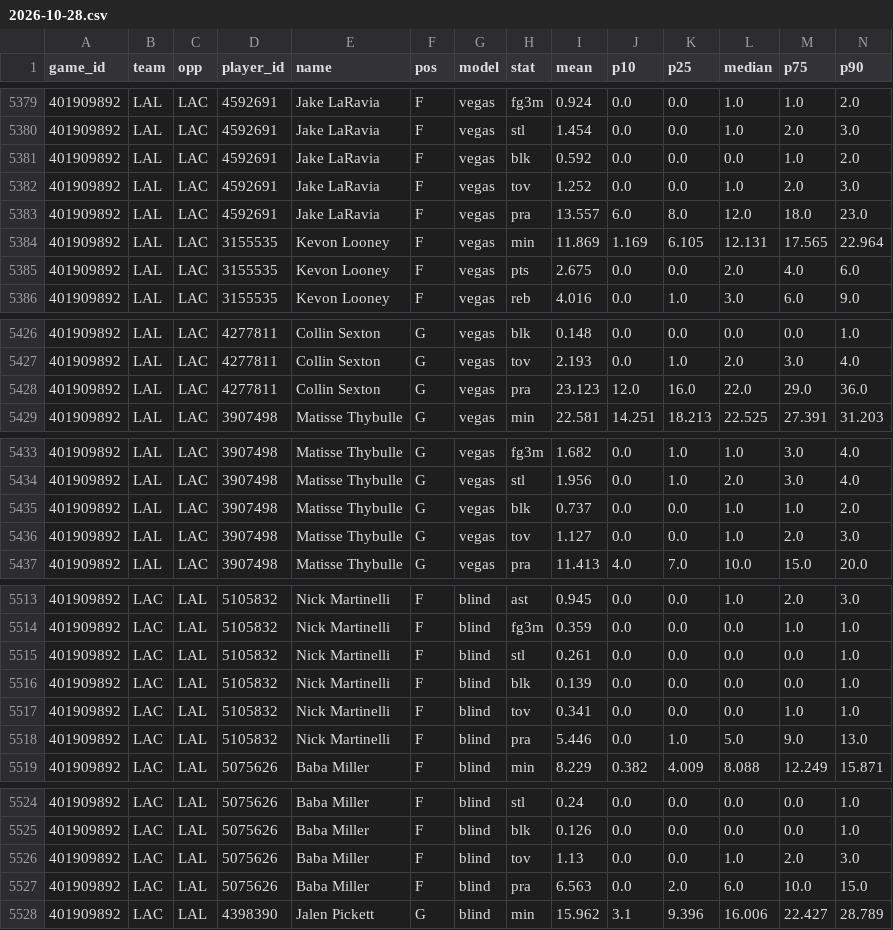
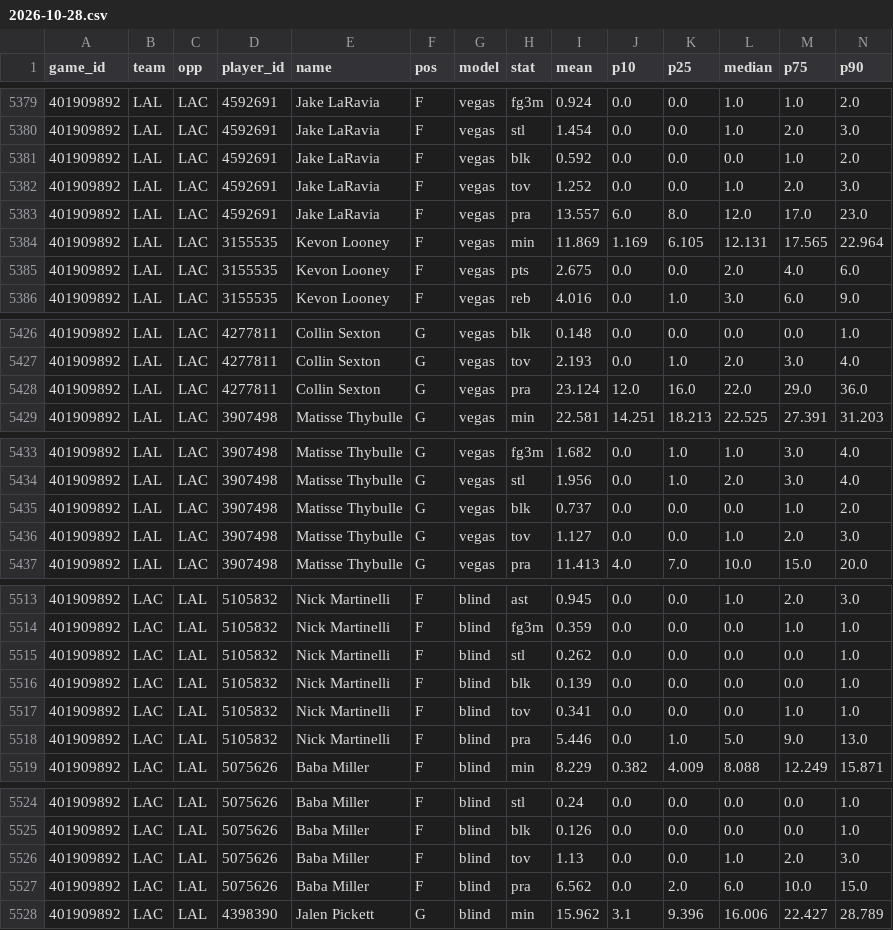
Before and after one commit to TheCanadIndian/nfl-sim-sheet, a CSV file: engine/nba/projections/2026-10-28.csv, drawn as a sheet; only a part is shown, gaps mark what is left out; the diff covers the shown part only.

```diff
--- a/engine/nba/projections/2026-10-28.csv
+++ b/engine/nba/projections/2026-10-28.csv
@@ -5382,3 +5382,3 @@ game_id,team,opp,player_id,name,pos,model,stat,mean,p10,p25,median,p75,p90
 401909892,LAL,LAC,4592691,Jake LaRavia,F,vegas,tov,1.252,0.0,0.0,1.0,2.0,3.0
-401909892,LAL,LAC,4592691,Jake LaRavia,F,vegas,pra,13.557,6.0,8.0,12.0,18.0,23.0
+401909892,LAL,LAC,4592691,Jake LaRavia,F,vegas,pra,13.557,6.0,8.0,12.0,17.0,23.0
 401909892,LAL,LAC,3155535,Kevon Looney,F,vegas,min,11.869,1.169,6.105,12.131,17.565,22.964
@@ -5427,3 +5427,3 @@ game_id,team,opp,player_id,name,pos,model,stat,mean,p10,p25,median,p75,p90
 401909892,LAL,LAC,4277811,Collin Sexton,G,vegas,tov,2.193,0.0,1.0,2.0,3.0,4.0
-401909892,LAL,LAC,4277811,Collin Sexton,G,vegas,pra,23.123,12.0,16.0,22.0,29.0,36.0
+401909892,LAL,LAC,4277811,Collin Sexton,G,vegas,pra,23.124,12.0,16.0,22.0,29.0,36.0
 401909892,LAL,LAC,3907498,Matisse Thybulle,G,vegas,min,22.581,14.251,18.213,22.525,27.391,31.203
@@ -5434,3 +5434,3 @@ game_id,team,opp,player_id,name,pos,model,stat,mean,p10,p25,median,p75,p90
 401909892,LAL,LAC,3907498,Matisse Thybulle,G,vegas,stl,1.956,0.0,1.0,2.0,3.0,4.0
-401909892,LAL,LAC,3907498,Matisse Thybulle,G,vegas,blk,0.737,0.0,0.0,1.0,1.0,2.0
+401909892,LAL,LAC,3907498,Matisse Thybulle,G,vegas,blk,0.737,0.0,0.0,0.0,1.0,2.0
 401909892,LAL,LAC,3907498,Matisse Thybulle,G,vegas,tov,1.127,0.0,0.0,1.0,2.0,3.0
@@ -5514,3 +5514,3 @@ game_id,team,opp,player_id,name,pos,model,stat,mean,p10,p25,median,p75,p90
 401909892,LAC,LAL,5105832,Nick Martinelli,F,blind,fg3m,0.359,0.0,0.0,0.0,1.0,1.0
-401909892,LAC,LAL,5105832,Nick Martinelli,F,blind,stl,0.261,0.0,0.0,0.0,0.0,1.0
+401909892,LAC,LAL,5105832,Nick Martinelli,F,blind,stl,0.262,0.0,0.0,0.0,0.0,1.0
 401909892,LAC,LAL,5105832,Nick Martinelli,F,blind,blk,0.139,0.0,0.0,0.0,0.0,1.0
@@ -5526,3 +5526,3 @@ game_id,team,opp,player_id,name,pos,model,stat,mean,p10,p25,median,p75,p90
 401909892,LAC,LAL,5075626,Baba Miller,F,blind,tov,1.13,0.0,0.0,1.0,2.0,3.0
-401909892,LAC,LAL,5075626,Baba Miller,F,blind,pra,6.563,0.0,2.0,6.0,10.0,15.0
+401909892,LAC,LAL,5075626,Baba Miller,F,blind,pra,6.562,0.0,2.0,6.0,10.0,15.0
 401909892,LAC,LAL,4398390,Jalen Pickett,G,blind,min,15.962,3.1,9.396,16.006,22.427,28.789
```
Also changed, not shown: 22 edited cells elsewhere in this file, 19 other files.
